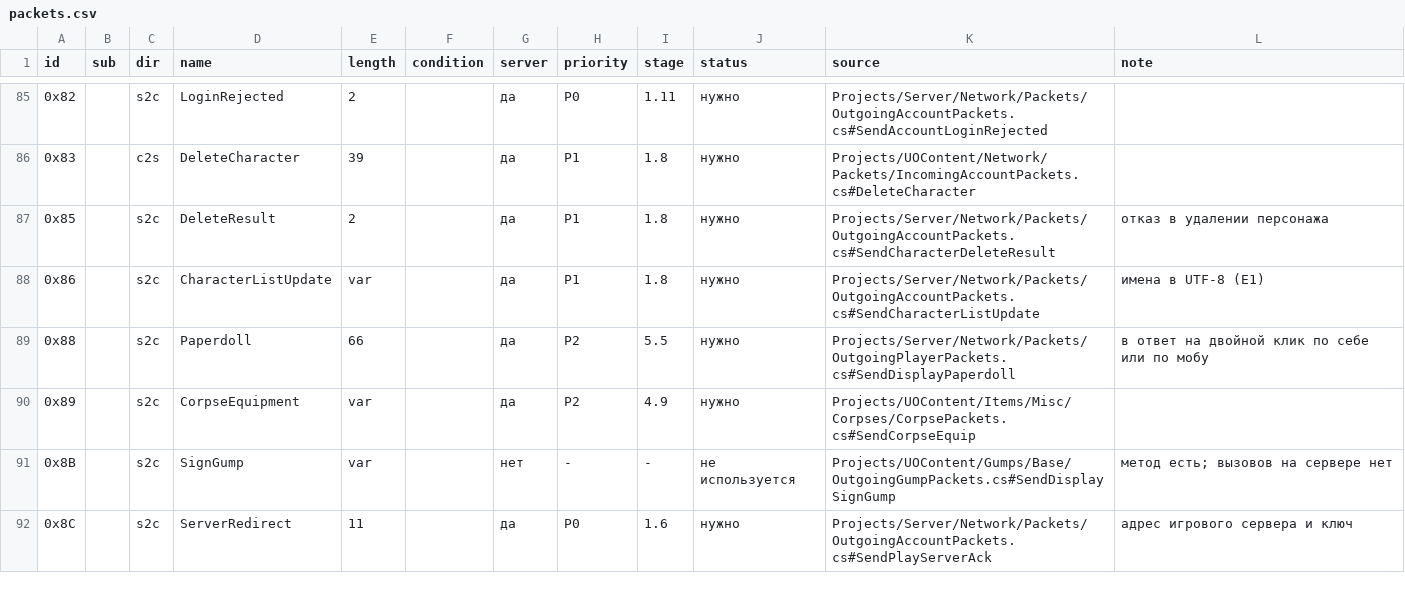
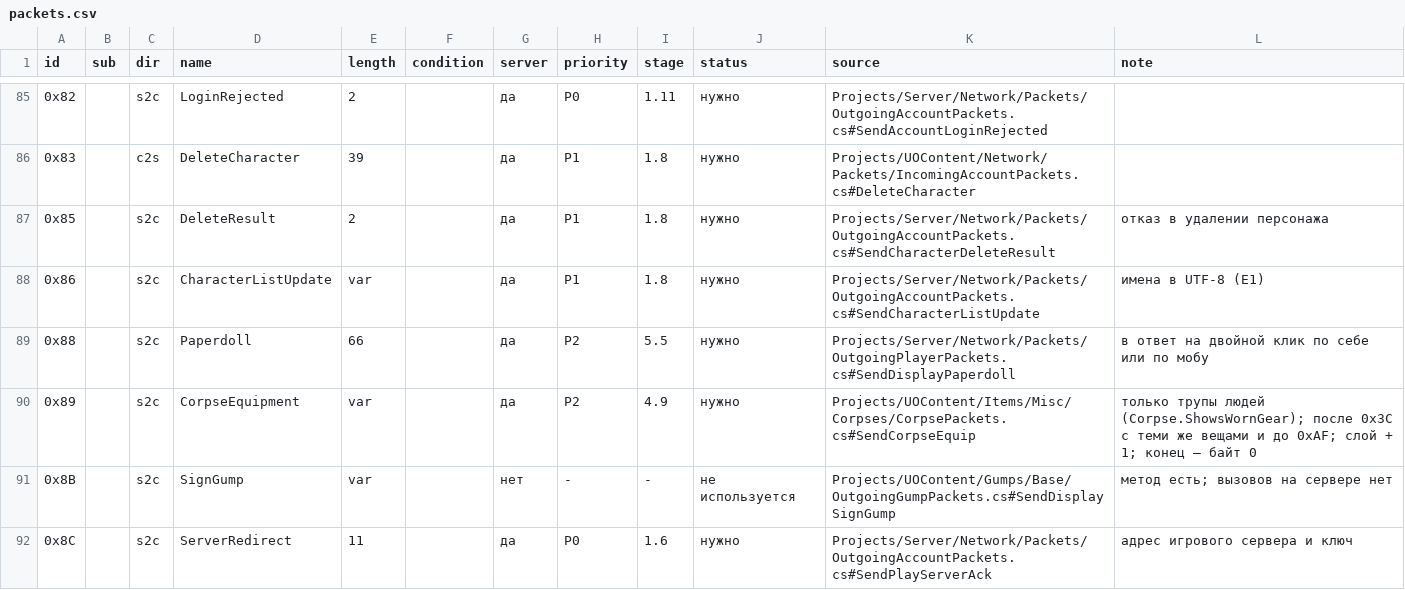
Before and after one commit to aqua-russ/game-client, a CSV file: docs/protocol/packets.csv, drawn as a sheet; only a part is shown, gaps mark what is left out.

```diff
--- a/docs/protocol/packets.csv
+++ b/docs/protocol/packets.csv
@@ -89,3 +89,3 @@ id,sub,dir,name,length,condition,server,priority,stage,status,source,note
 0x88,,s2c,Paperdoll,66,,да,P2,5.5,нужно,Projects/Server/Network/Packets/OutgoingPlayerPackets.cs#SendDisplayPaperdoll,в ответ на двойной клик по себе или по мобу
-0x89,,s2c,CorpseEquipment,var,,да,P2,4.9,нужно,Projects/UOContent/Items/Misc/Corpses/CorpsePackets.cs#SendCorpseEquip,
+0x89,,s2c,CorpseEquipment,var,,да,P2,4.9,нужно,Projects/UOContent/Items/Misc/Corpses/CorpsePackets.cs#SendCorpseEquip,только трупы людей (Corpse.ShowsWornGear); после 0x3C с теми же вещами и до 0xAF; слой + 1; конец — байт 0
 0x8B,,s2c,SignGump,var,,нет,-,-,не используется,Projects/UOContent/Gumps/Base/OutgoingGumpPackets.cs#SendDisplaySignGump,метод есть; вызовов на сервере нет
```
Also changed, not shown: 43 other files.
